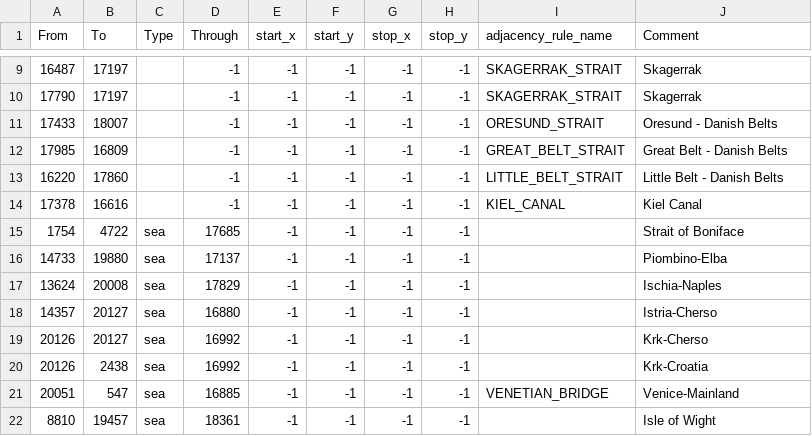
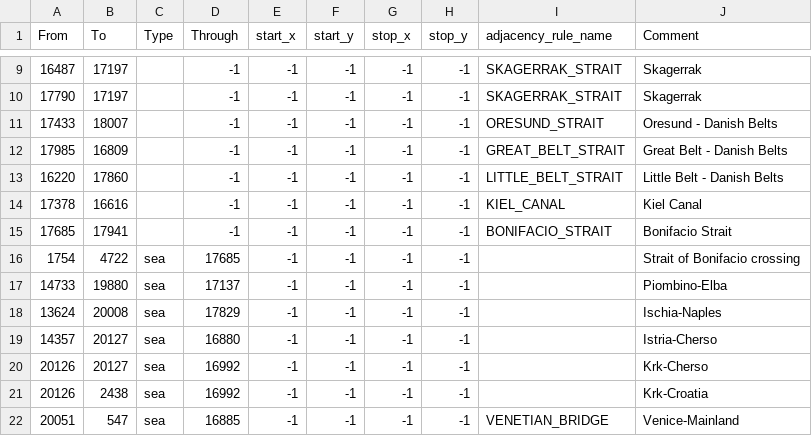
Before and after one commit to EdouardSaladier/Magna-Europa-Reloaded, a CSV file: map/adjacencies.csv, drawn as a sheet; only a part is shown, gaps mark what is left out; the shorter side is filled out with more unchanged rows.

Commit message:
More straits, some province work

```diff
--- a/map/adjacencies.csv
+++ b/map/adjacencies.csv
@@ -14,3 +14,4 @@ From;To;Type;Through;start_x;start_y;stop_x;stop_y;adjacency_rule_name;Comment
 17378;16616;;-1;-1;-1;-1;-1;KIEL_CANAL;Kiel Canal
-1754;4722;sea;17685;-1;-1;-1;-1;;Strait of Boniface
+17685;17941;;-1;-1;-1;-1;-1;BONIFACIO_STRAIT;Bonifacio Strait
+1754;4722;sea;17685;-1;-1;-1;-1;;Strait of Bonifacio crossing
 14733;19880;sea;17137;-1;-1;-1;-1;;Piombino-Elba
```
Also changed, not shown: map/definition.csv, 18 other files.
